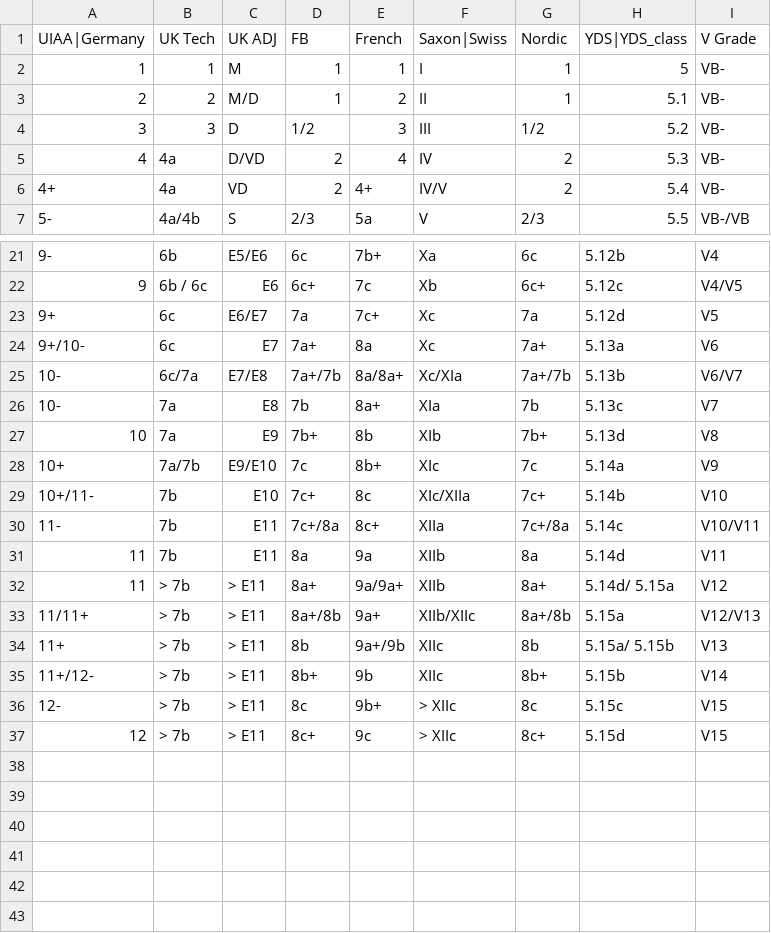
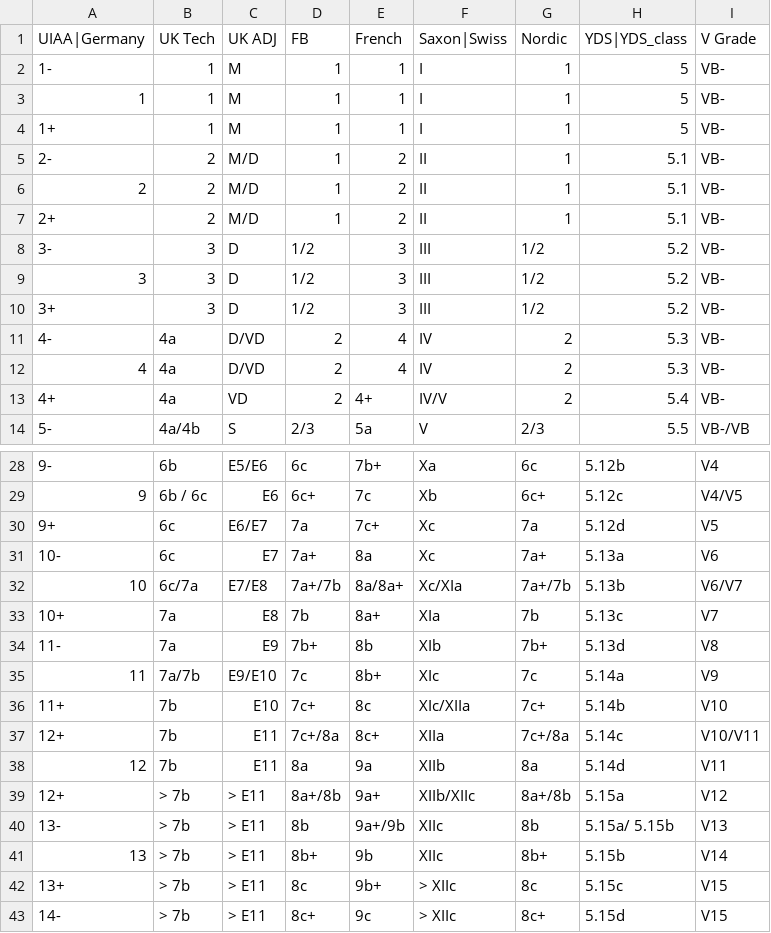
Before and after one commit to xyz-relativity/ClimbTheWorld-Android, a CSV file: app/src/main/res/raw/grades_conversion.csv, drawn as a sheet; only a part is shown, gaps mark what is left out.

Commit message:
Try to xif grade conversion.

```diff
--- a/app/src/main/res/raw/grades_conversion.csv
+++ b/app/src/main/res/raw/grades_conversion.csv
@@ -1,5 +1,12 @@
 UIAA|Germany,UK Tech,UK ADJ,FB,French,Saxon|Swiss,Nordic,YDS|YDS_class,V Grade
+1-,1,M,1,1,I,1,5,VB-
 1,1,M,1,1,I,1,5,VB-
+1+,1,M,1,1,I,1,5,VB-
+2-,2,M/D,1,2,II,1,5.1,VB-
 2,2,M/D,1,2,II,1,5.1,VB-
+2+,2,M/D,1,2,II,1,5.1,VB-
+3-,3,D,1/2,3,III,1/2,5.2,VB-
 3,3,D,1/2,3,III,1/2,5.2,VB-
+3+,3,D,1/2,3,III,1/2,5.2,VB-
+4-,4a,D/VD,2,4,IV,2,5.3,VB-
 4,4a,D/VD,2,4,IV,2,5.3,VB-
@@ -23,15 +30,14 @@ UIAA|Germany,UK Tech,UK ADJ,FB,French,Saxon|Swiss,Nordic,YDS|YDS_class,V Grade
 9+,6c,E6/E7,7a,7c+,Xc,7a,5.12d,V5
-9+/10-,6c,E7,7a+,8a,Xc,7a+,5.13a,V6
-10-,6c/7a,E7/E8,7a+/7b,8a/8a+,Xc/XIa,7a+/7b,5.13b,V6/V7
-10-,7a,E8,7b,8a+,XIa,7b,5.13c,V7
-10,7a,E9,7b+,8b,XIb,7b+,5.13d,V8
-10+,7a/7b,E9/E10,7c,8b+,XIc,7c,5.14a,V9
-10+/11-,7b,E10,7c+,8c,XIc/XIIa,7c+,5.14b,V10
-11-,7b,E11,7c+/8a,8c+,XIIa,7c+/8a,5.14c,V10/V11
-11,7b,E11,8a,9a,XIIb,8a,5.14d,V11
-11,> 7b,> E11,8a+,9a/9a+,XIIb,8a+,5.14d/ 5.15a,V12
-11/11+,> 7b,> E11,8a+/8b,9a+,XIIb/XIIc,8a+/8b,5.15a,V12/V13
-11+,> 7b,> E11,8b,9a+/9b,XIIc,8b,5.15a/ 5.15b,V13
-11+/12-,> 7b,> E11,8b+,9b,XIIc,8b+,5.15b,V14
-12-,> 7b,> E11,8c,9b+,> XIIc,8c,5.15c,V15
-12,> 7b,> E11,8c+,9c,> XIIc,8c+,5.15d,V15
+10-,6c,E7,7a+,8a,Xc,7a+,5.13a,V6
+10,6c/7a,E7/E8,7a+/7b,8a/8a+,Xc/XIa,7a+/7b,5.13b,V6/V7
+10+,7a,E8,7b,8a+,XIa,7b,5.13c,V7
+11-,7a,E9,7b+,8b,XIb,7b+,5.13d,V8
+11,7a/7b,E9/E10,7c,8b+,XIc,7c,5.14a,V9
+11+,7b,E10,7c+,8c,XIc/XIIa,7c+,5.14b,V10
+12+,7b,E11,7c+/8a,8c+,XIIa,7c+/8a,5.14c,V10/V11
+12,7b,E11,8a,9a,XIIb,8a,5.14d,V11
+12+,> 7b,> E11,8a+/8b,9a+,XIIb/XIIc,8a+/8b,5.15a,V12
+13-,> 7b,> E11,8b,9a+/9b,XIIc,8b,5.15a/ 5.15b,V13
+13,> 7b,> E11,8b+,9b,XIIc,8b+,5.15b,V14
+13+,> 7b,> E11,8c,9b+,> XIIc,8c,5.15c,V15
+14-,> 7b,> E11,8c+,9c,> XIIc,8c+,5.15d,V15
```
